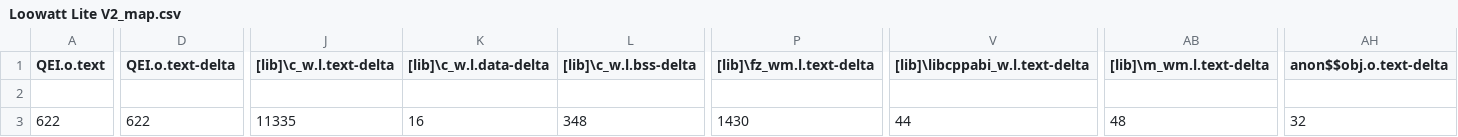
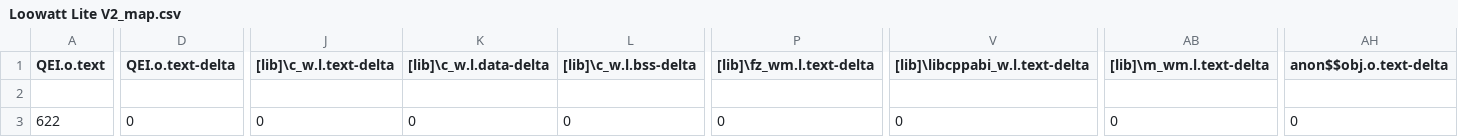
Before and after one commit to Loowatt/Zen-Lite, a CSV file: BUILD/NUCLEO_L432KC/ARMC6/Loowatt Lite V2_map.csv, drawn as a sheet; only a part is shown, gaps mark what is left out; the diff covers the shown part only; the diff names each change by its address in the sheet, - before the commit and + after, or states it on an @@ line.

```diff
--- a/BUILD/NUCLEO_L432KC/ARMC6/Loowatt Lite V2_map.csv
+++ b/BUILD/NUCLEO_L432KC/ARMC6/Loowatt Lite V2_map.csv
-D3 (QEI.o.text-delta): 622
+D3 (QEI.o.text-delta): 0
-J3 ([lib]\c_w.l.text-delta): 11335
+J3 ([lib]\c_w.l.text-delta): 0
-K3 ([lib]\c_w.l.data-delta): 16
+K3 ([lib]\c_w.l.data-delta): 0
-L3 ([lib]\c_w.l.bss-delta): 348
+L3 ([lib]\c_w.l.bss-delta): 0
-P3 ([lib]\fz_wm.l.text-delta): 1430
+P3 ([lib]\fz_wm.l.text-delta): 0
-V3 ([lib]\libcppabi_w.l.text-delta): 44
+V3 ([lib]\libcppabi_w.l.text-delta): 0
-AB3 ([lib]\m_wm.l.text-delta): 48
+AB3 ([lib]\m_wm.l.text-delta): 0
-AH3 (anon$$obj.o.text-delta): 32
+AH3 (anon$$obj.o.text-delta): 0
```
Also changed, not shown: 27 edited cells elsewhere in this file, 10 other files.
